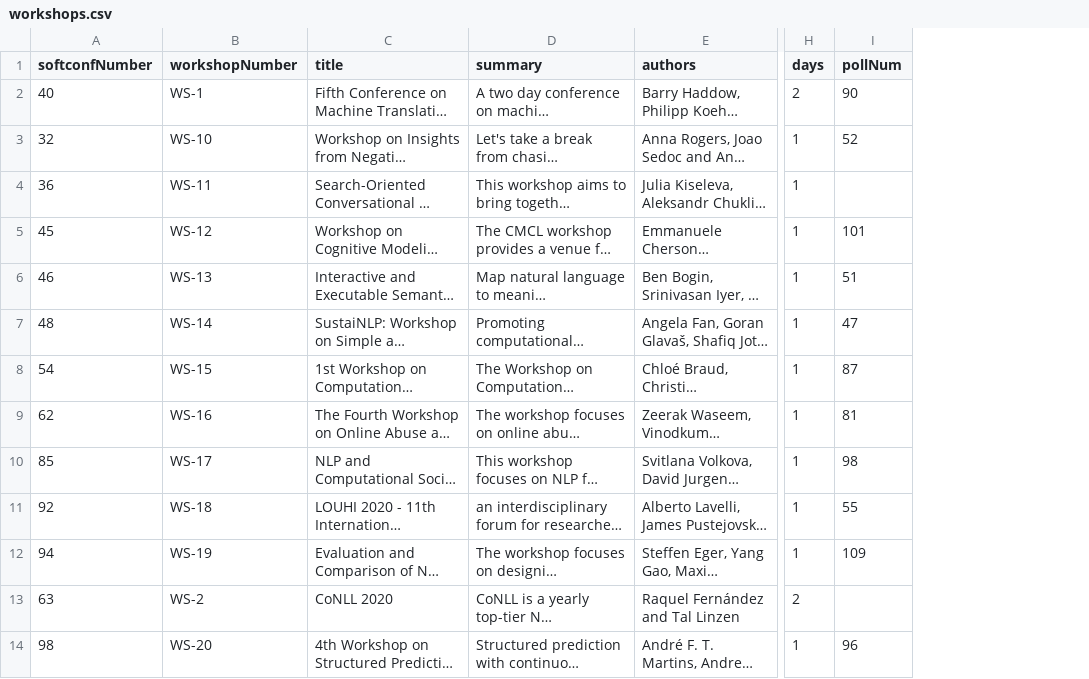
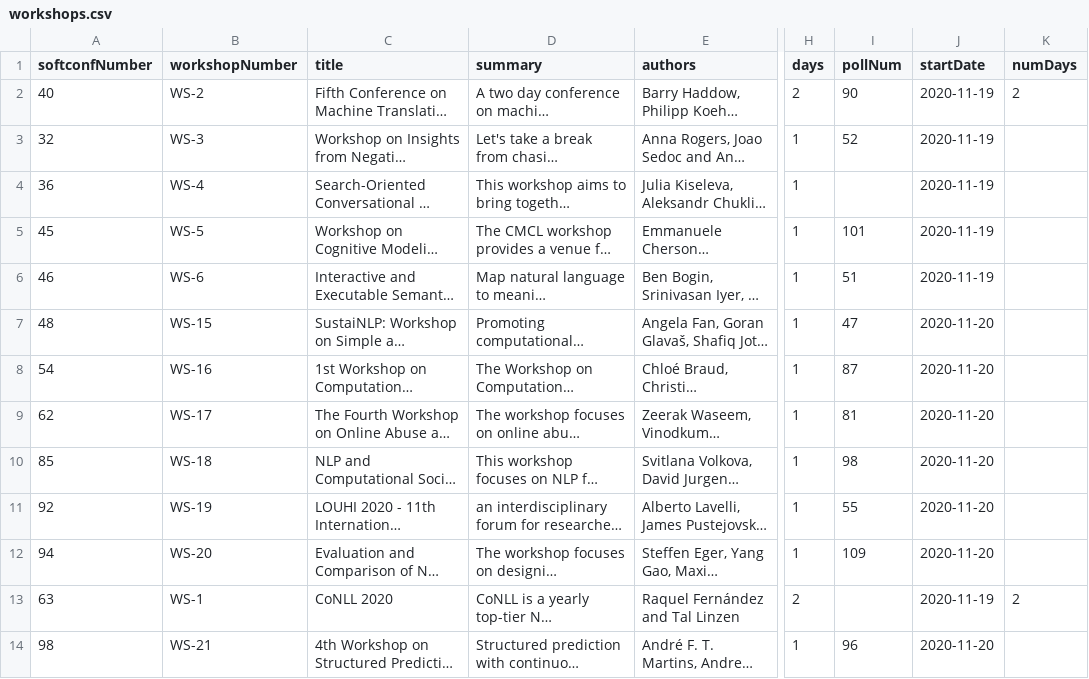
Before and after one commit to emnlp2020/emnlp2020-website, a CSV file: src/data/workshops.csv, drawn as a sheet; only a part is shown, gaps mark what is left out; long unchanged cells end in …; the diff covers the shown part only; the diff names each change by its address in the sheet, - before the commit and + after, or states it on an @@ line.

Commit message:
realigned workshop IDs with google sheet

```diff
--- a/src/data/workshops.csv
+++ b/src/data/workshops.csv
+column J (startDate), rows 2-14: 2020-11-19 | 2020-11-19 | 2020-11-19 | 2020-11-19 | 2020-11-19 | 2020-11-20 | 2020-11-20 | 2020-11-20 | 2020-11-20 | 2020-11-20 | 2020-11-20 | 2020-11-19 | 2020-11-20
+column K (numDays), rows 2-13: 2 |  |  |  |  |  |  |  |  |  |  | 2
-B2 (workshopNumber): WS-1
+B2 (workshopNumber): WS-2
-B3 (workshopNumber): WS-10
+B3 (workshopNumber): WS-3
-B4 (workshopNumber): WS-11
+B4 (workshopNumber): WS-4
-B5 (workshopNumber): WS-12
+B5 (workshopNumber): WS-5
-B6 (workshopNumber): WS-13
+B6 (workshopNumber): WS-6
-B7 (workshopNumber): WS-14
+B7 (workshopNumber): WS-15
-B8 (workshopNumber): WS-15
+B8 (workshopNumber): WS-16
-B9 (workshopNumber): WS-16
+B9 (workshopNumber): WS-17
-B10 (workshopNumber): WS-17
+B10 (workshopNumber): WS-18
-B11 (workshopNumber): WS-18
+B11 (workshopNumber): WS-19
-B12 (workshopNumber): WS-19
+B12 (workshopNumber): WS-20
-B13 (workshopNumber): WS-2
+B13 (workshopNumber): WS-1
-B14 (workshopNumber): WS-20
+B14 (workshopNumber): WS-21
```
Also changed, not shown: 11 edited cells elsewhere in this file.
